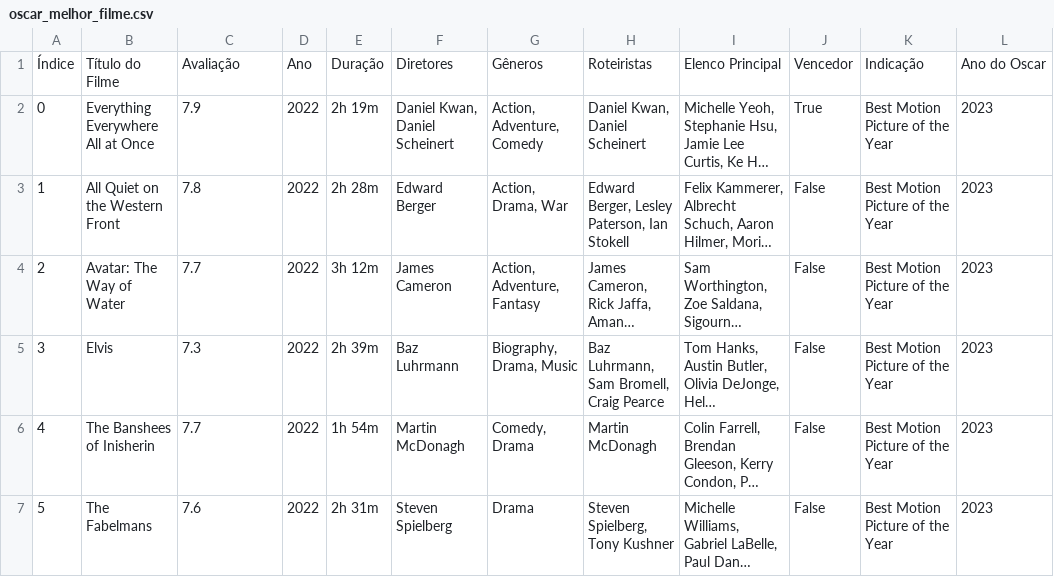
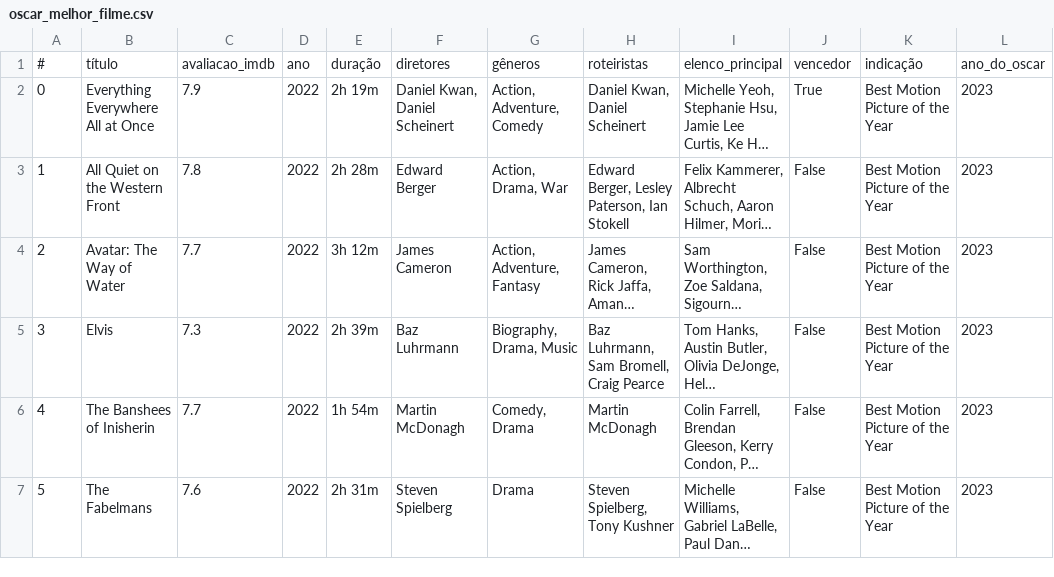
Before and after one commit to nicolascaseiro/Oscar-Melhor-Filme, a CSV file: oscar_melhor_filme.csv, drawn as a sheet; only a part is shown; long unchanged cells end in …; removed rows and columns are numbered as before the commit, all else as after; the diff names each change by its address in the sheet, - before the commit and + after, or states it on an @@ line.

Commit message:
Add files via upload

```diff
--- a/oscar_melhor_filme.csv
+++ b/oscar_melhor_filme.csv
-row 1: Índice | Título do Filme | Avaliação | Ano | Duração | Diretores | Gêneros | Roteiristas | Elenco Principal | Vencedor | Indicação | Ano do Oscar
+row 1: # | título | avaliacao_imdb | ano | duração | diretores | gêneros | roteiristas | elenco_principal | vencedor | indicação | ano_do_oscar
```
